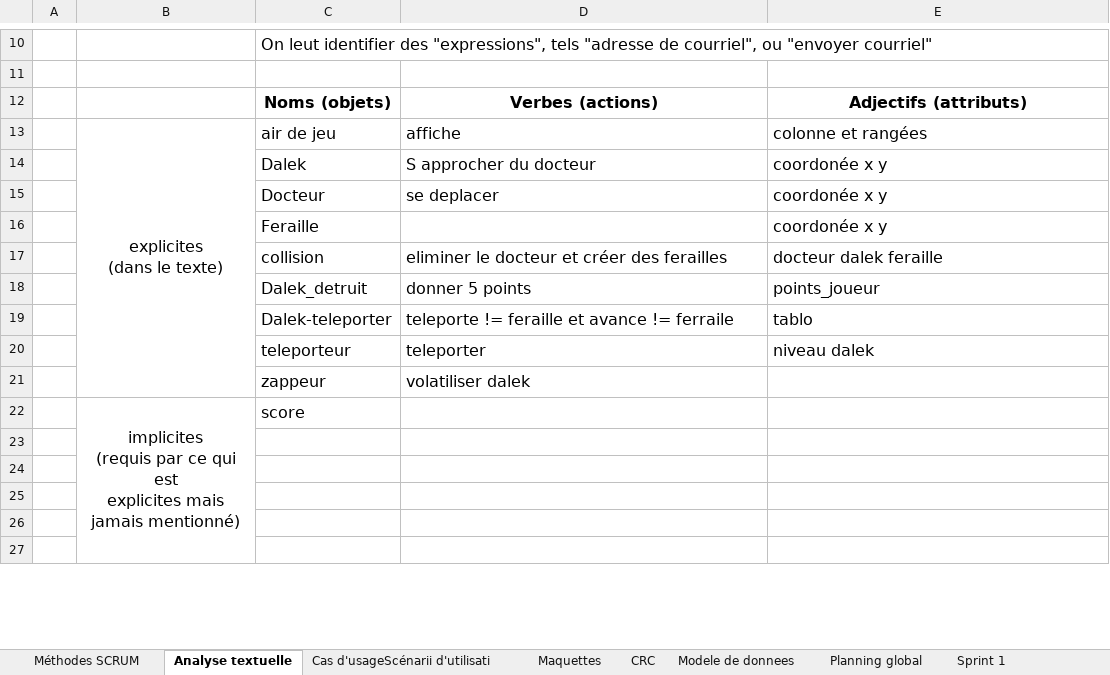
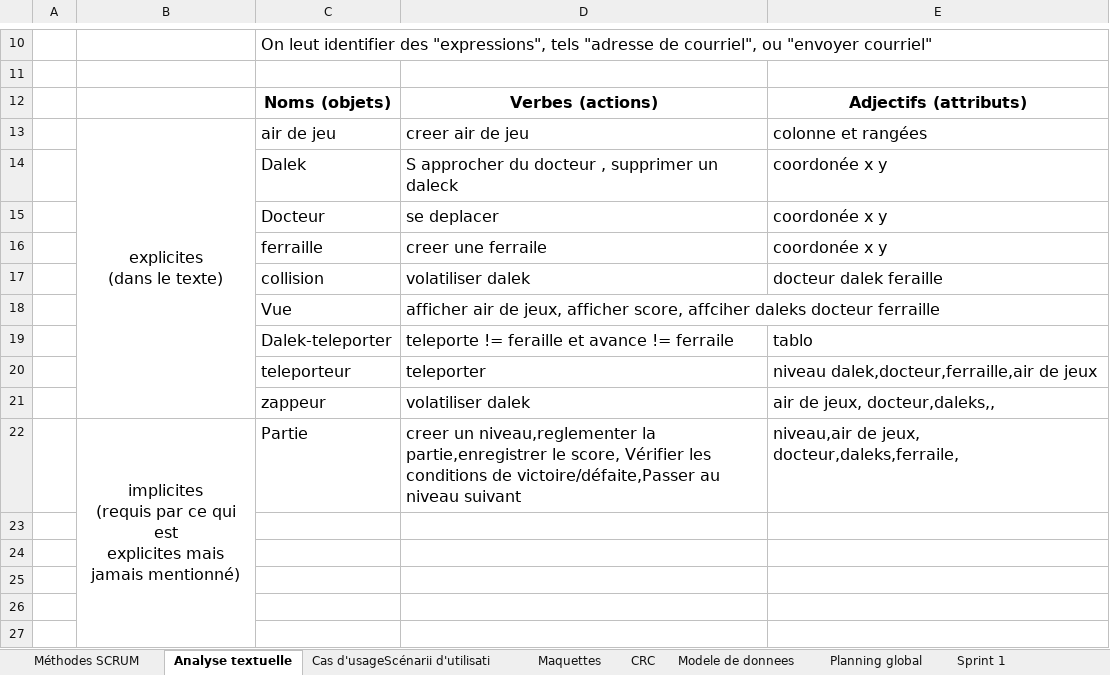
Before and after one commit to laurentiu667/ProjetDaleks, an Excel workbook: Gestion_A_jmd.xlsx, sheet Analyse textuelle, drawn as a sheet; only a part is shown, gaps mark what is left out; values as stored, in another font and other column widths than the file's, no borders; removed rows and columns are numbered as before the commit, all else as after; ↵ is a line break in a cell; the diff names each change by its address in the sheet, - before the commit and + after, or states it on an @@ line.

```diff
--- a/Gestion_A_jmd.xlsx (sheet Analyse textuelle)
+++ b/Gestion_A_jmd.xlsx (sheet Analyse textuelle)
-D13: affiche
+D13: creer air de jeu
-D14: S approcher du docteur
+D14: S approcher du docteur , supprimer un daleck
-row 16:  |  | Feraille |  | coordonée x y
+row 16:  |  | ferraille | creer une ferraile | coordonée x y
-D17: eliminer le docteur et créer des ferailles
+D17: volatiliser dalek
-row 18:  |  | Dalek_detruit | donner 5 points | points_joueur
+row 18:  |  | Vue | afficher air de jeux, afficher score, affciher daleks docteur ferraille
-E20: niveau dalek
+E20: niveau dalek,docteur,ferraille,air de jeux
-E21: (empty)
+E21: air de jeux, docteur,daleks,,
-row 22:  | implicites ↵ (requis par ce qui est ↵ explicites mais ↵ jamais mentionné) | score
+row 22:  | implicites ↵ (requis par ce qui est ↵ explicites mais ↵ jamais mentionné) | Partie | creer un niveau,reglementer la partie,enregistrer le score, Vérifier les conditions de victoire/défaite,Passer au niveau suivant | niveau,air de jeux, docteur,daleks,ferraile,
```
Also changed, not shown: sheet Cas d'usageScénarii d'utilisati.
